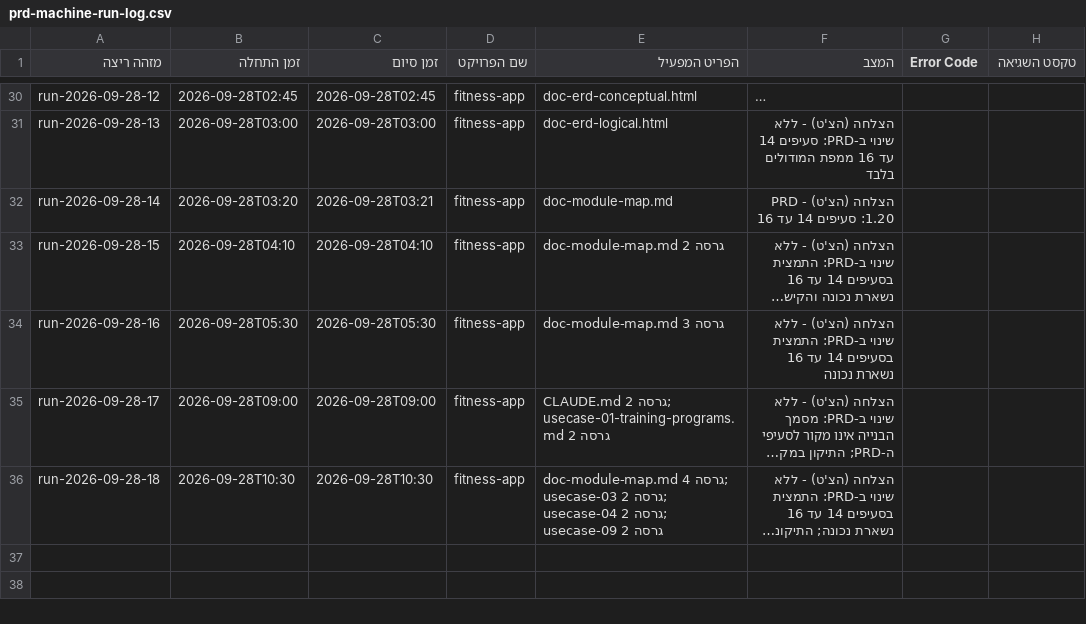
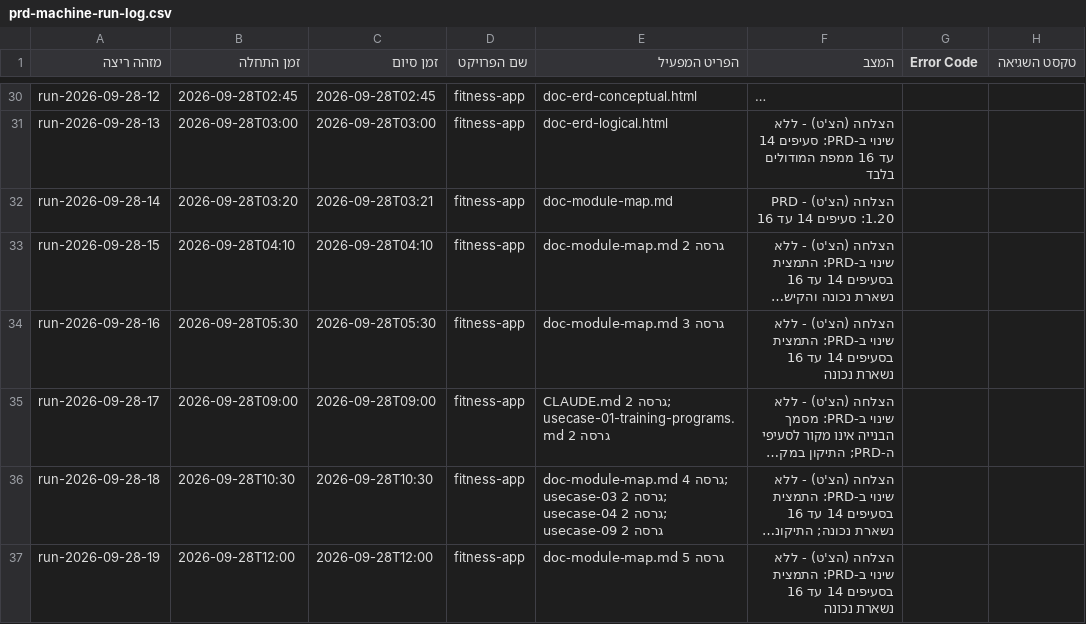
Before and after one commit to Sharpop30/fitness-app, a CSV file: automation-infra/prd-machine-run-log.csv, drawn as a sheet; only a part is shown, gaps mark what is left out; long unchanged cells end in …; the diff names each change by its address in the sheet, - before the commit and + after, or states it on an @@ line.

Commit message:
Approve module map v5

```diff
--- a/automation-infra/prd-machine-run-log.csv
+++ b/automation-infra/prd-machine-run-log.csv
+row 37: run-2026-09-28-19 | 2026-09-28T12:00 | 2026-09-28T12:00 | fitness-app | doc-module-map.md גרסה 5 | הצלחה (הצ'ט) - ללא שינוי ב-PRD: התמצית בסעיפים 14 עד 16 נשארת נכונה
```
Also changed, not shown: project-docs/doc-approvals-log.csv, 3 other files.
